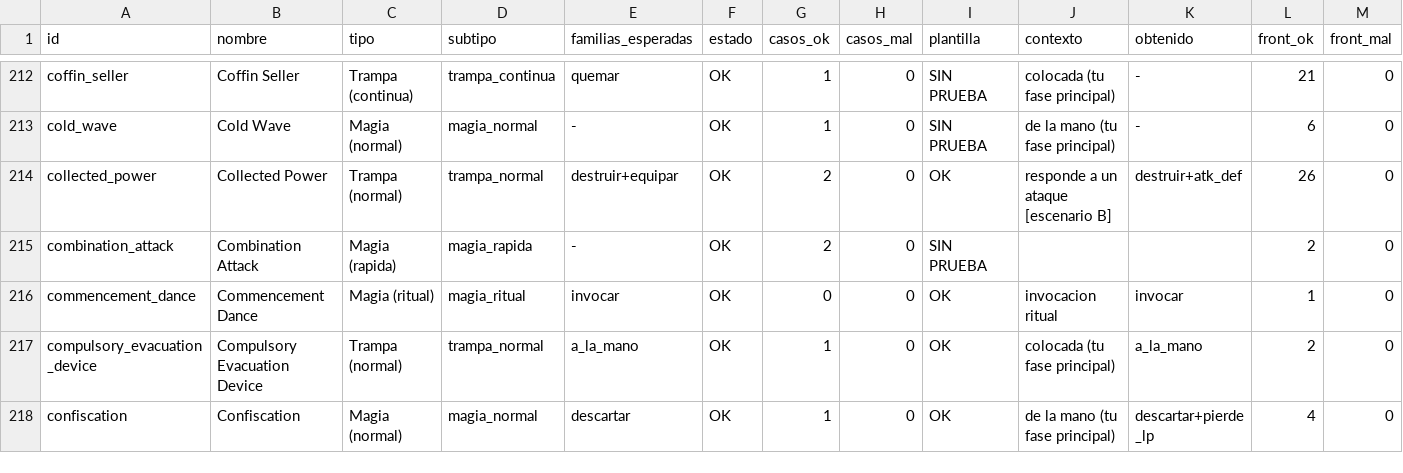
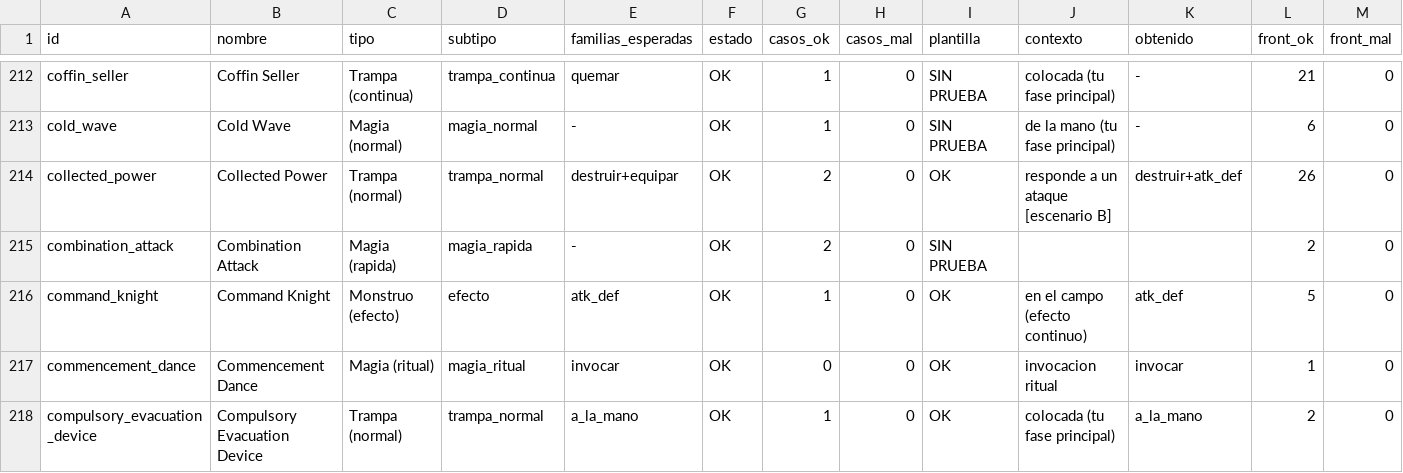
Before and after one commit to Netocool2006/Yugioh_Classic_remaster, a CSV file: remake-ps5/docs/certificacion_efectos.csv, drawn as a sheet; only a part is shown, gaps mark what is left out; the shorter side is filled out with more unchanged rows; rows hold the shown columns only; the diff covers the shown part only; the diff names each change by its address in the sheet, - before the commit and + after, or states it on an @@ line.

```diff
--- a/remake-ps5/docs/certificacion_efectos.csv
+++ b/remake-ps5/docs/certificacion_efectos.csv
+row 216: command_knight | Command Knight | Monstruo (efecto) | efecto | atk_def | OK | 1 | 0 | OK | en el campo (efecto continuo) | atk_def | 5 | 0
```
Also changed, not shown: 9 added rows elsewhere in this file, 37 other files.
